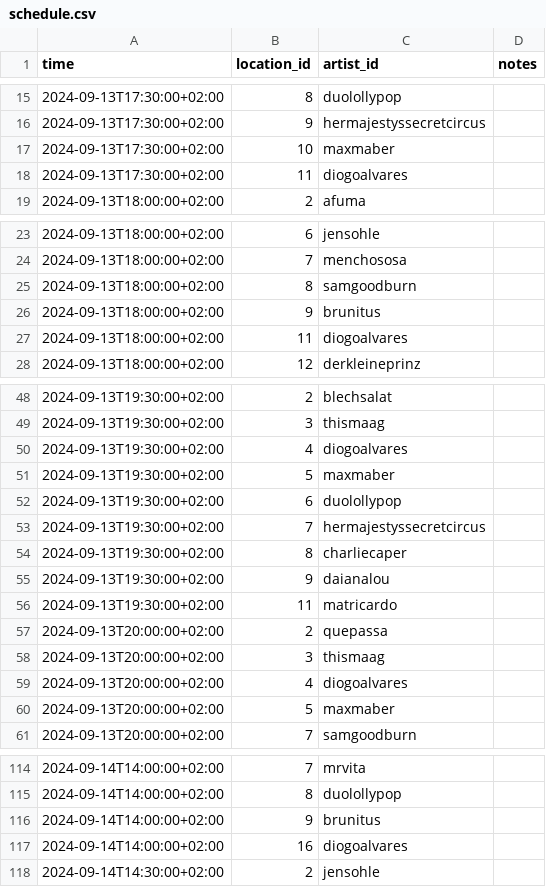
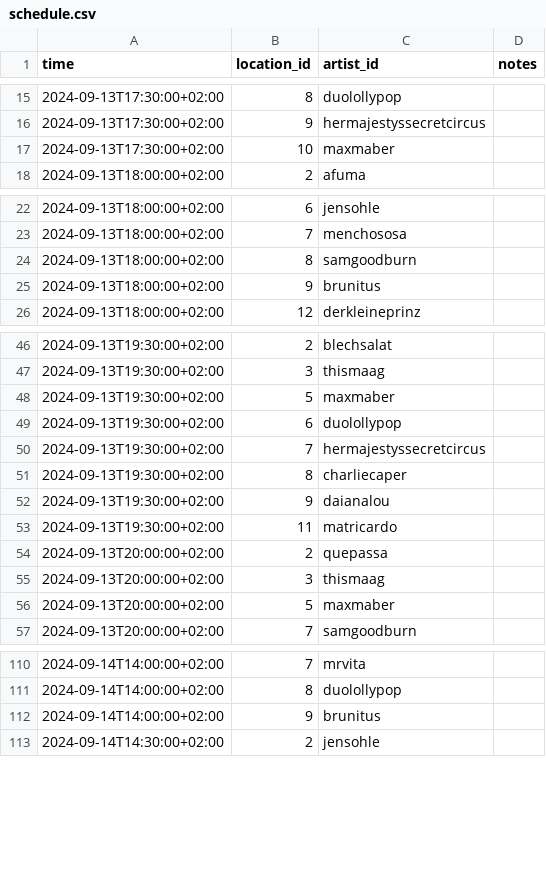
Before and after one commit to spektakel-la/spektakel-la.github.io, a CSV file: _data/schedule.csv, drawn as a sheet; only a part is shown, gaps mark what is left out; the diff covers the shown part only; the diff names each change by its address in the sheet, - before the commit and + after, or states it on an @@ line.

Commit message:
removing artist diogo alvares

```diff
--- a/_data/schedule.csv
+++ b/_data/schedule.csv
-row 18: 2024-09-13T17:30:00+02:00 | 11 | diogoalvares
-row 27: 2024-09-13T18:00:00+02:00 | 11 | diogoalvares
-row 50: 2024-09-13T19:30:00+02:00 | 4 | diogoalvares
-row 59: 2024-09-13T20:00:00+02:00 | 4 | diogoalvares
-row 117: 2024-09-14T14:00:00+02:00 | 16 | diogoalvares
```
Also changed, not shown: 9 removed rows elsewhere in this file, 3 other files.
